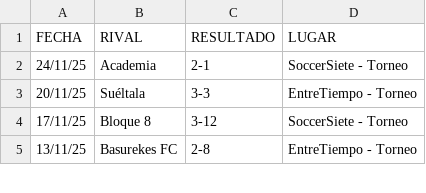
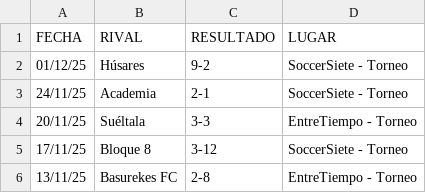
Before and after one commit to hescalag-web/barbarosfc, a CSV file: docs/statistics.csv, drawn as a sheet; only a part is shown.

Commit message:
CEVS fecha 5 soccerSiete

```diff
--- a/docs/statistics.csv
+++ b/docs/statistics.csv
@@ -1,2 +1,3 @@
 FECHA,RIVAL,RESULTADO,LUGAR
+01/12/25,Húsares,9-2,SoccerSiete - Torneo
 24/11/25,Academia,2-1,SoccerSiete - Torneo
```
Also changed, not shown: docs/fixture_current_tournament_soccerS-2.csv, docs/statistics_scorer.csv, 1 other file.
